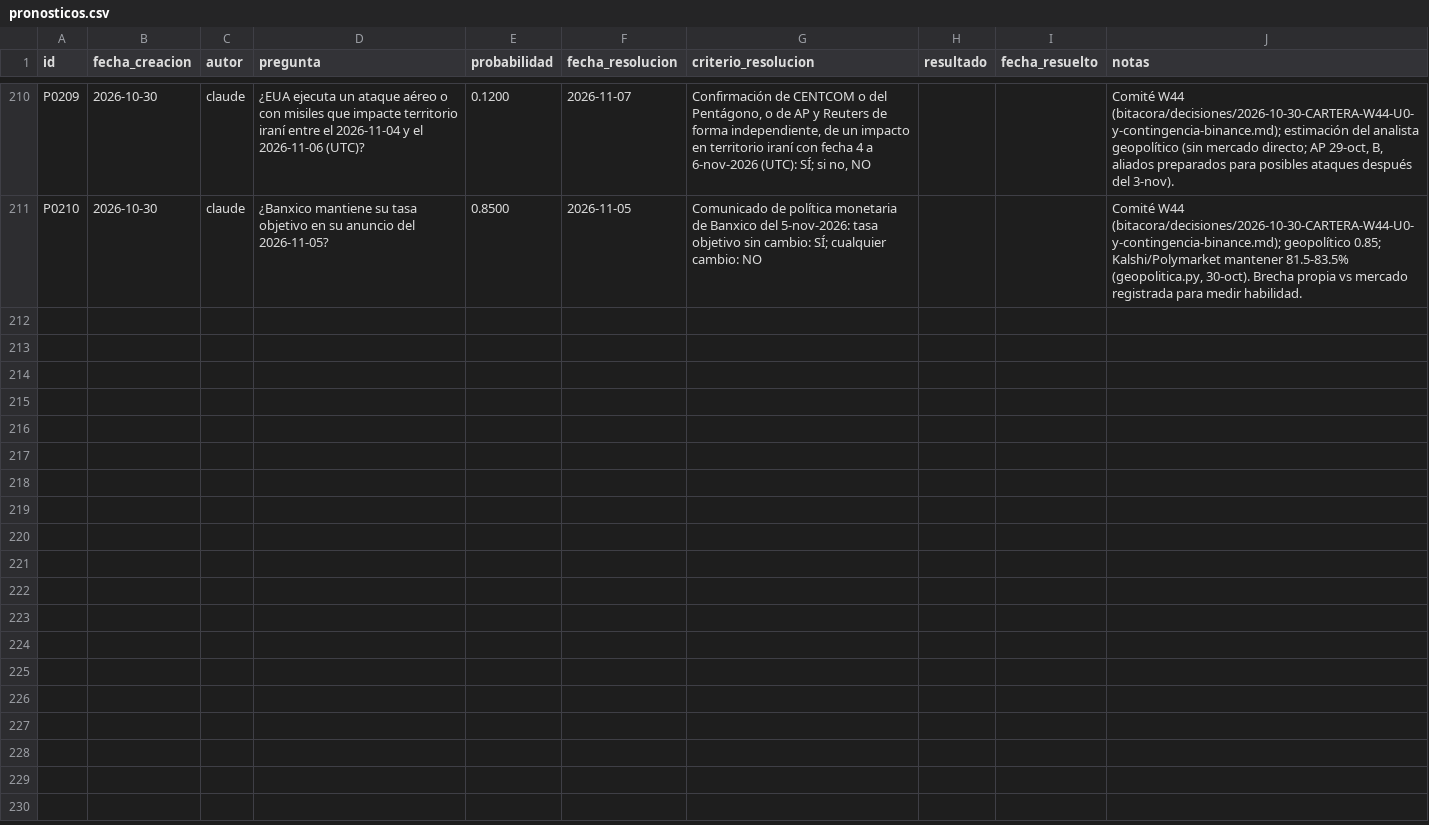
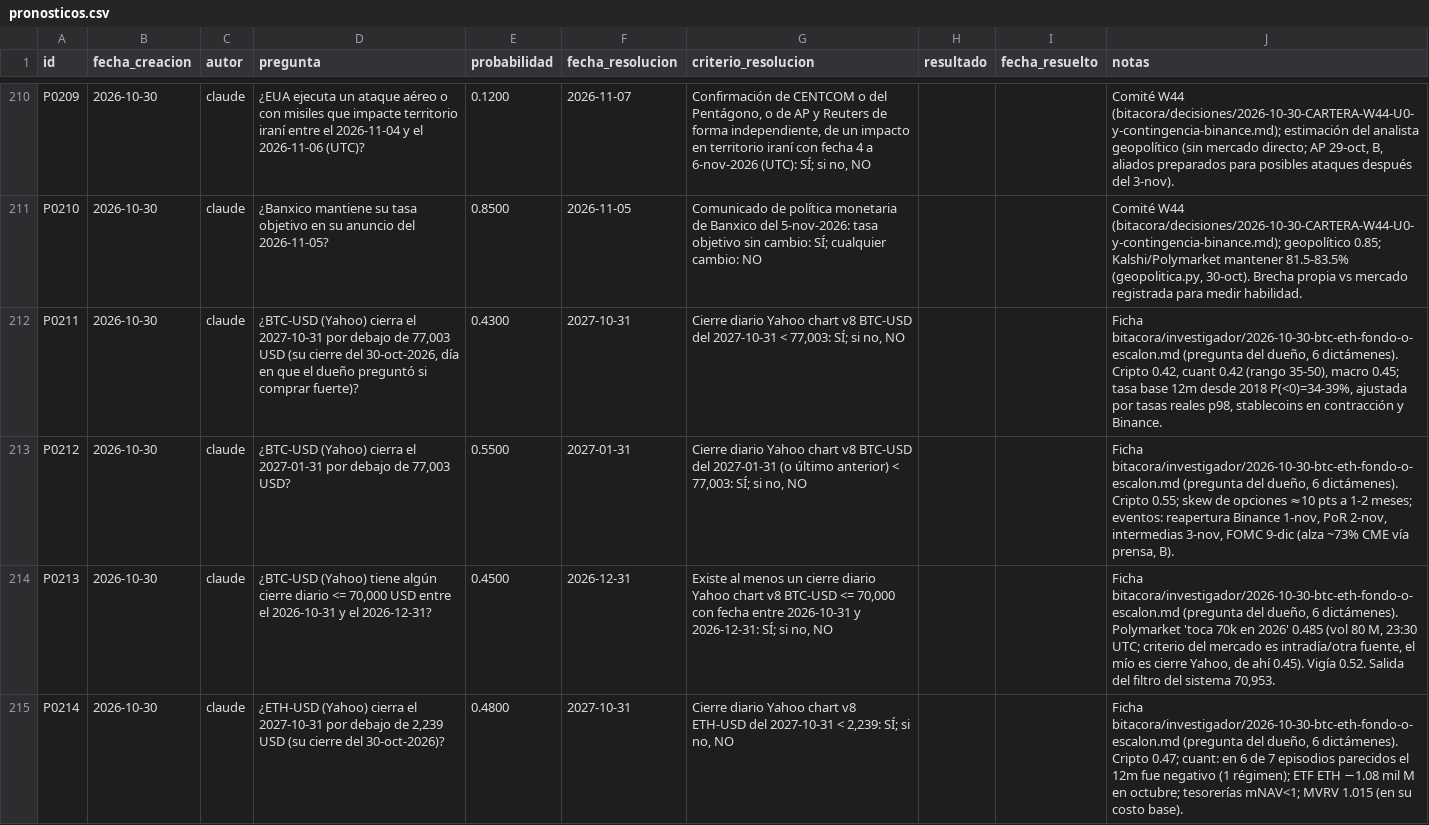
Before and after one commit to izurieta77/New1, a CSV file: bitacora/pronosticos.csv, drawn as a sheet; only a part is shown, gaps mark what is left out.

```diff
--- a/bitacora/pronosticos.csv
+++ b/bitacora/pronosticos.csv
@@ -211 +211,5 @@ P0209,2026-10-30,claude,¿EUA ejecuta un ataque aéreo o con misiles que impacte
 P0210,2026-10-30,claude,¿Banxico mantiene su tasa objetivo en su anuncio del 2026-11-05?,0.8500,2026-11-05,Comunicado de política monetaria de Banxico del 5-nov-2026: tasa objetivo sin cambio: SÍ; cualquier cambio: NO,,,"Comité W44 (bitacora/decisiones/2026-10-30-CARTERA-W44-U0-y-contingencia-binance.md); geopolítico 0.85; Kalshi/Polymarket mantener 81.5-83.5% (geopolitica.py, 30-oct). Brecha propia vs mercado registrada para medir habilidad."
+P0211,2026-10-30,claude,"¿BTC-USD (Yahoo) cierra el 2027-10-31 por debajo de 77,003 USD (su cierre del 30-oct-2026, día en que el dueño preguntó si comprar fuerte)?",0.4300,2027-10-31,"Cierre diario Yahoo chart v8 BTC-USD del 2027-10-31 < 77,003: SÍ; si no, NO",,,"Ficha bitacora/investigador/2026-10-30-btc-eth-fondo-o-escalon.md (pregunta del dueño, 6 dictámenes). Cripto 0.42, cuant 0.42 (rango 35-50), macro 0.45; tasa base 12m desde 2018 P(<0)=34-39%, ajustada por tasas reales p98, stablecoins en contracción y Binance."
+P0212,2026-10-30,claude,"¿BTC-USD (Yahoo) cierra el 2027-01-31 por debajo de 77,003 USD?",0.5500,2027-01-31,"Cierre diario Yahoo chart v8 BTC-USD del 2027-01-31 (o último anterior) < 77,003: SÍ; si no, NO",,,"Ficha bitacora/investigador/2026-10-30-btc-eth-fondo-o-escalon.md (pregunta del dueño, 6 dictámenes). Cripto 0.55; skew de opciones ≈10 pts a 1-2 meses; eventos: reapertura Binance 1-nov, PoR 2-nov, intermedias 3-nov, FOMC 9-dic (alza ~73% CME vía prensa, B)."
+P0213,2026-10-30,claude,"¿BTC-USD (Yahoo) tiene algún cierre diario <= 70,000 USD entre el 2026-10-31 y el 2026-12-31?",0.4500,2026-12-31,"Existe al menos un cierre diario Yahoo chart v8 BTC-USD <= 70,000 con fecha entre 2026-10-31 y 2026-12-31: SÍ; si no, NO",,,"Ficha bitacora/investigador/2026-10-30-btc-eth-fondo-o-escalon.md (pregunta del dueño, 6 dictámenes). Polymarket 'toca 70k en 2026' 0.485 (vol 80 M, 23:30 UTC; criterio del mercado es intradía/otra fuente, el mío es cierre Yahoo, de ahí 0.45). Vigía 0.52. Salida del filtro del sistema 70,953."
+P0214,2026-10-30,claude,"¿ETH-USD (Yahoo) cierra el 2027-10-31 por debajo de 2,239 USD (su cierre del 30-oct-2026)?",0.4800,2027-10-31,"Cierre diario Yahoo chart v8 ETH-USD del 2027-10-31 < 2,239: SÍ; si no, NO",,,"Ficha bitacora/investigador/2026-10-30-btc-eth-fondo-o-escalon.md (pregunta del dueño, 6 dictámenes). Cripto 0.47; cuant: en 6 de 7 episodios parecidos el 12m fue negativo (1 régimen); ETF ETH −1.08 mil M en octubre; tesorerías mNAV<1; MVRV 1.015 (en su costo base)."
```
Also changed, not shown: 2 other files.
